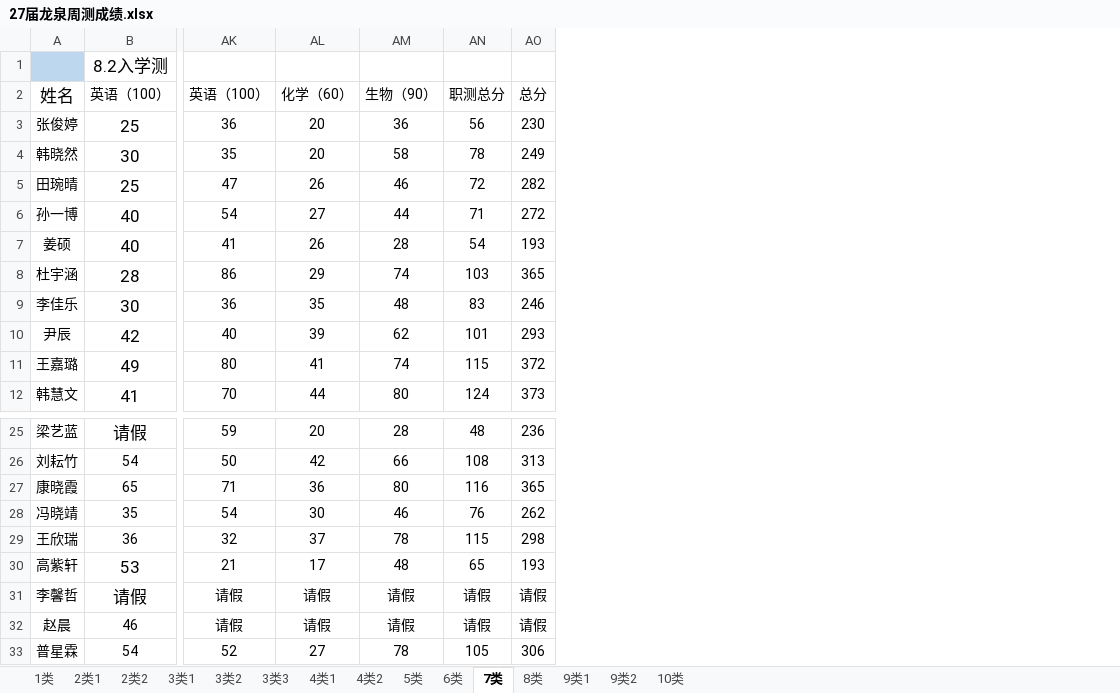
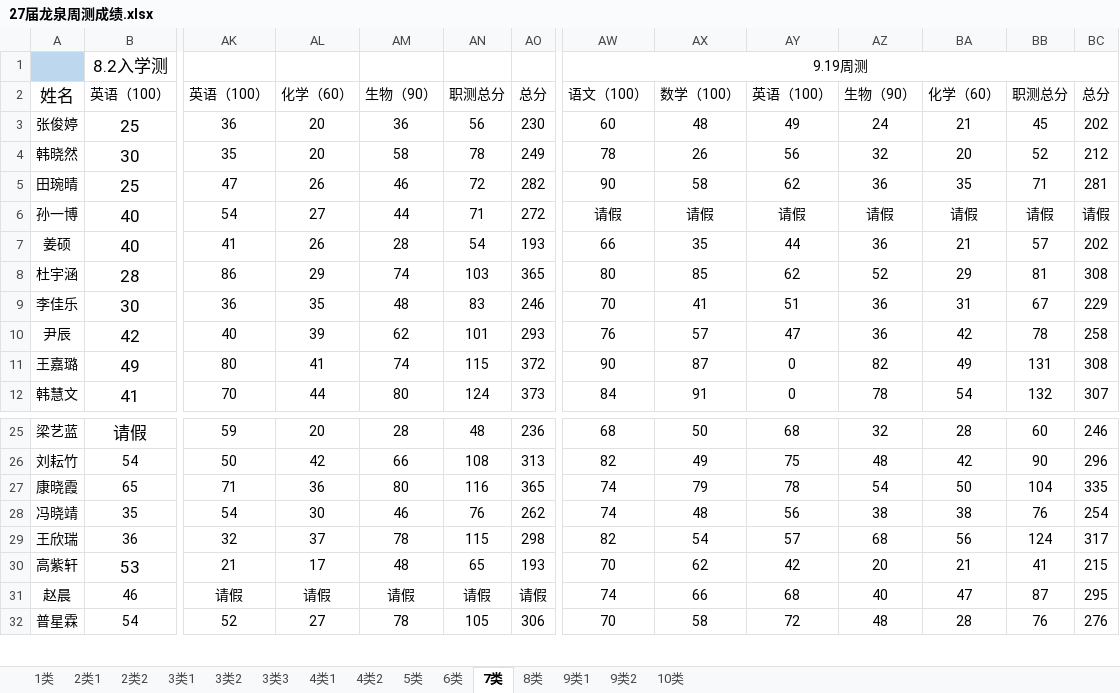
Before and after one commit to ZhangDN731/lqxqcjfx, an Excel workbook: 27届龙泉周测成绩.xlsx, sheet 7类, drawn as a sheet; only a part is shown, gaps mark what is left out; values as stored, in another font and other column widths than the file's, no borders; removed rows and columns are numbered as before the commit, all else as after; rows hold the shown columns only; the diff names each change by its address in the sheet, - before the commit and + after, or states it on an @@ line.

```diff
--- a/27届龙泉周测成绩.xlsx (sheet 7类)
+++ b/27届龙泉周测成绩.xlsx (sheet 7类)
+column AW, rows 1-12: 9.19周测 | 语文（100） | 60 | 78 | 90 | 请假 | 66 | 80 | 70 | 76 | 90 | 84; rows 25-32: 68 | 82 | 74 | 74 | 82 | 70 | 74 | 70
+column AX, rows 2-12: 数学（100） | 48 | 26 | 58 | 请假 | 35 | 85 | 41 | 57 | 87 | 91; rows 25-32: 50 | 49 | 79 | 48 | 54 | 62 | 66 | 58
+column AY, rows 2-12: 英语（100） | 49 | 56 | 62 | 请假 | 44 | 62 | 51 | 47 | 0 | 0; rows 25-32: 68 | 75 | 78 | 56 | 57 | 42 | 68 | 72
+column AZ, rows 2-12: 生物（90） | 24 | 32 | 36 | 请假 | 36 | 52 | 36 | 36 | 82 | 78; rows 25-32: 32 | 48 | 54 | 38 | 68 | 20 | 40 | 48
+column BA, rows 2-12: 化学（60） | 21 | 20 | 35 | 请假 | 21 | 29 | 31 | 42 | 49 | 54; rows 25-32: 28 | 42 | 50 | 38 | 56 | 21 | 47 | 28
+column BB, rows 2-12: 职测总分 | 45 | 52 | 71 | 请假 | 57 | 81 | 67 | 78 | 131 | 132; rows 25-32: 60 | 90 | 104 | 76 | 124 | 41 | 87 | 76
+column BC, rows 2-12: 总分 | 202 | 212 | 281 | 请假 | 202 | 308 | 229 | 258 | 308 | 307; rows 25-32: 246 | 296 | 335 | 254 | 317 | 215 | 295 | 276
-row 31: 李馨哲 | 请假 | 请假 | 请假 | 请假 | 请假 | 请假
```
Also changed, not shown: sheet 2类1, sheet 10类, sheet 2类2, sheet 9类2, sheet 6类, sheet 4类1, 8 more sheets.
